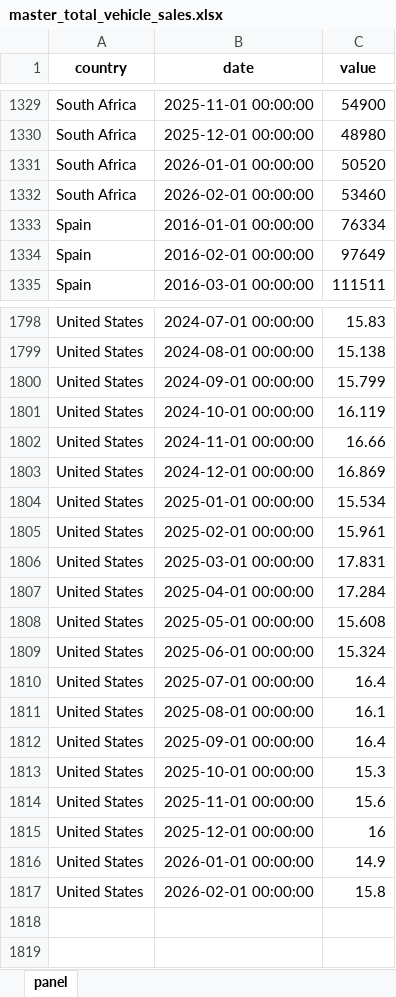
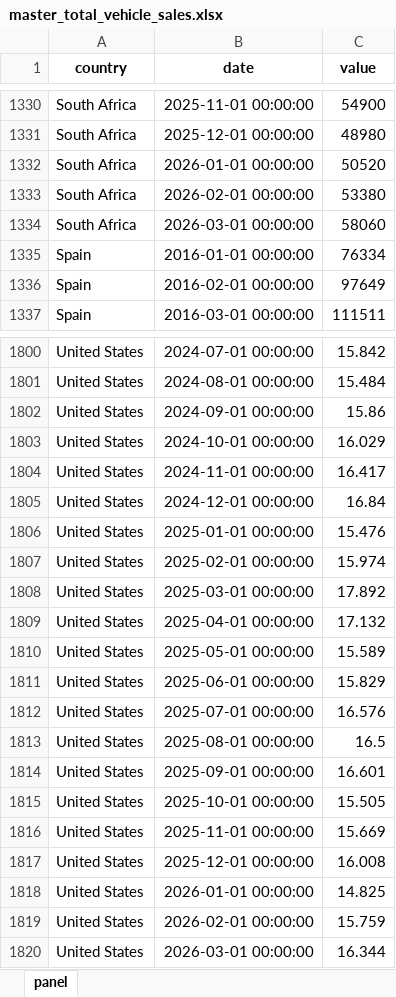
Before and after one commit to The-Mars-Guy/vehicle-sales-pages, an Excel workbook: data/latest/master_total_vehicle_sales.xlsx, sheet panel, drawn as a sheet; only a part is shown, gaps mark what is left out; values as stored, in another font and other column widths than the file's, no borders; addresses are those after the commit; the diff covers the shown part only; the diff names each change by its address in the sheet, - before the commit and + after, or states it on an @@ line.

```diff
--- a/data/latest/master_total_vehicle_sales.xlsx (sheet panel)
+++ b/data/latest/master_total_vehicle_sales.xlsx (sheet panel)
-C1333 (value): 53460
+C1333 (value): 53380
+row 1334: South Africa | 2026-03-01 00:00:00 | 58060
-C1800 (value): 15.83
+C1800 (value): 15.842
-C1801 (value): 15.138
+C1801 (value): 15.484
-C1802 (value): 15.799
+C1802 (value): 15.86
-C1803 (value): 16.119
+C1803 (value): 16.029
-C1804 (value): 16.66
+C1804 (value): 16.417
-C1805 (value): 16.869
+C1805 (value): 16.84
-C1806 (value): 15.534
+C1806 (value): 15.476
-C1807 (value): 15.961
+C1807 (value): 15.974
-C1808 (value): 17.831
+C1808 (value): 17.892
-C1809 (value): 17.284
+C1809 (value): 17.132
-C1810 (value): 15.608
+C1810 (value): 15.589
-C1811 (value): 15.324
+C1811 (value): 15.829
-C1812 (value): 16.4
+C1812 (value): 16.576
-C1813 (value): 16.1
+C1813 (value): 16.5
-C1814 (value): 16.4
+C1814 (value): 16.601
-C1815 (value): 15.3
+C1815 (value): 15.505
-C1816 (value): 15.6
+C1816 (value): 15.669
-C1817 (value): 16
+C1817 (value): 16.008
-C1818 (value): 14.9
+C1818 (value): 14.825
-C1819 (value): 15.8
+C1819 (value): 15.759
+row 1820: United States | 2026-03-01 00:00:00 | 16.344
```
Also changed, not shown: 1 added row and 54 edited cells elsewhere in this sheet, data/latest/total_vehicle_sales_monthly_last_10y.xlsx, public/data/latest/master_total_vehicle_sales.xlsx, 7 other files.
